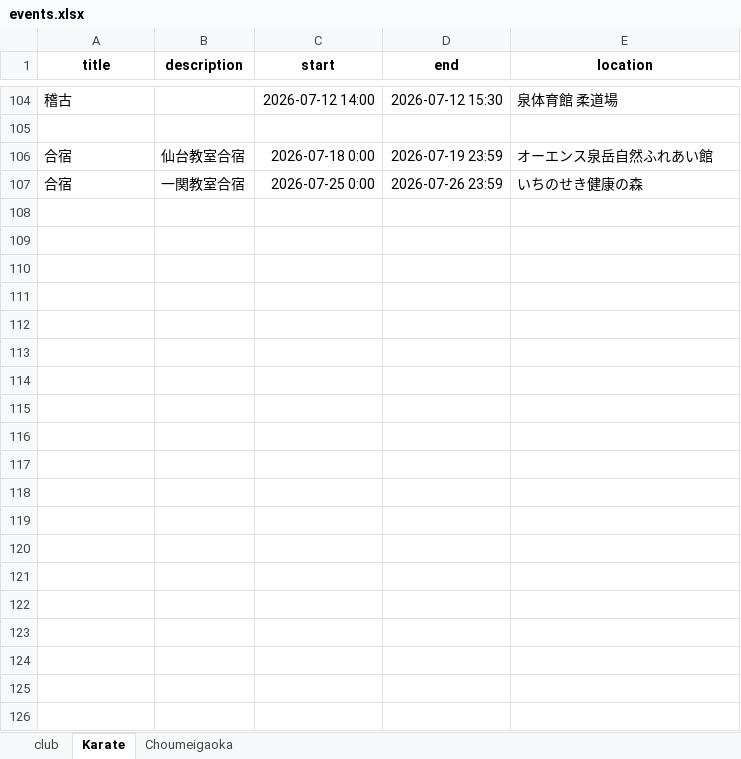
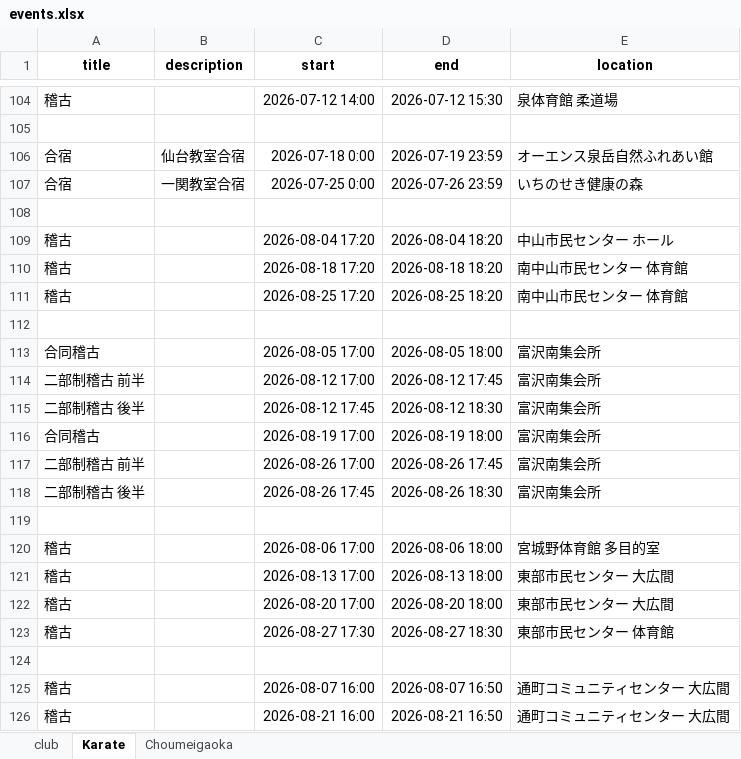
Before and after one commit to gakus-house/ics, an Excel workbook: events.xlsx, sheet Karate, drawn as a sheet; only a part is shown, gaps mark what is left out; values as stored, in another font and other column widths than the file's, no borders; charts and pictures not drawn; the diff covers the shown part only; the diff names each change by its address in the sheet, - before the commit and + after, or states it on an @@ line.

Commit message:
Add files via upload

```diff
--- a/events.xlsx (sheet Karate)
+++ b/events.xlsx (sheet Karate)
+row 108: (empty)
+row 109: 稽古 |  | 2026-08-04 17:20 | 2026-08-04 18:20 | 中山市民センター ホール
+row 110: 稽古 |  | 2026-08-18 17:20 | 2026-08-18 18:20 | 南中山市民センター 体育館
+row 111: 稽古 |  | 2026-08-25 17:20 | 2026-08-25 18:20 | 南中山市民センター 体育館
+row 112: (empty)
+row 113: 合同稽古 |  | 2026-08-05 17:00 | 2026-08-05 18:00 | 富沢南集会所
+row 114: 二部制稽古 前半 |  | 2026-08-12 17:00 | 2026-08-12 17:45 | 富沢南集会所
+row 115: 二部制稽古 後半 |  | 2026-08-12 17:45 | 2026-08-12 18:30 | 富沢南集会所
+row 116: 合同稽古 |  | 2026-08-19 17:00 | 2026-08-19 18:00 | 富沢南集会所
+row 117: 二部制稽古 前半 |  | 2026-08-26 17:00 | 2026-08-26 17:45 | 富沢南集会所
+row 118: 二部制稽古 後半 |  | 2026-08-26 17:45 | 2026-08-26 18:30 | 富沢南集会所
+row 119: (empty)
+row 120: 稽古 |  | 2026-08-06 17:00 | 2026-08-06 18:00 | 宮城野体育館 多目的室
+row 121: 稽古 |  | 2026-08-13 17:00 | 2026-08-13 18:00 | 東部市民センター 大広間
+row 122: 稽古 |  | 2026-08-20 17:00 | 2026-08-20 18:00 | 東部市民センター 大広間
+row 123: 稽古 |  | 2026-08-27 17:30 | 2026-08-27 18:30 | 東部市民センター 体育館
+row 124: (empty)
+row 125: 稽古 |  | 2026-08-07 16:00 | 2026-08-07 16:50 | 通町コミュニティセンター 大広間
+row 126: 稽古 |  | 2026-08-21 16:00 | 2026-08-21 16:50 | 通町コミュニティセンター 大広間
```
Also changed, not shown: 20 added rows elsewhere in this sheet.
